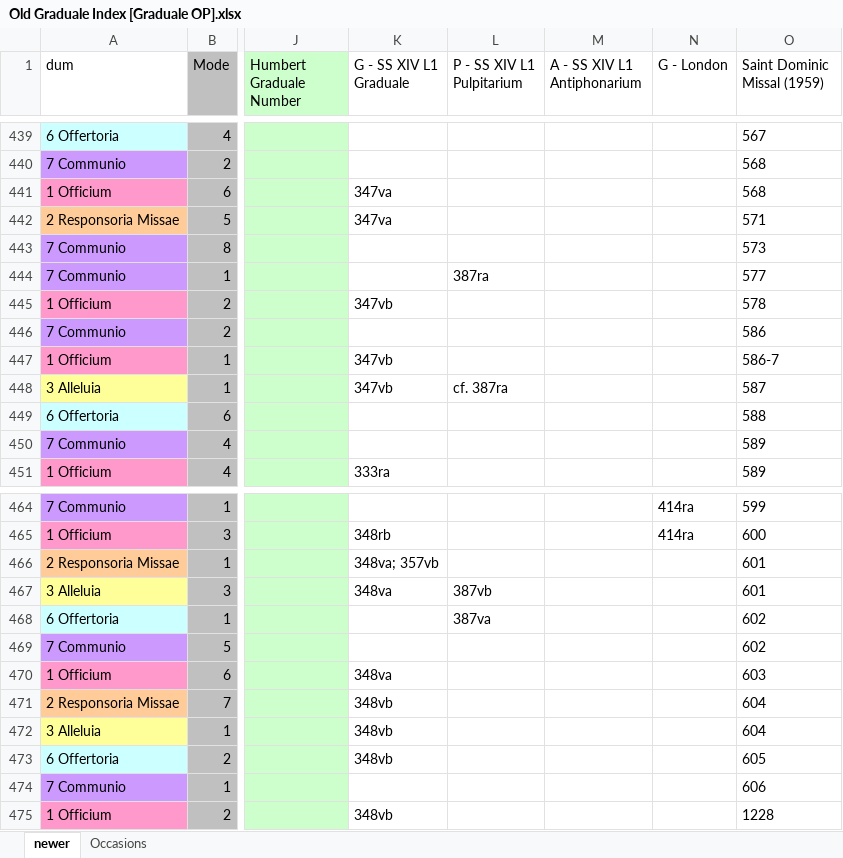
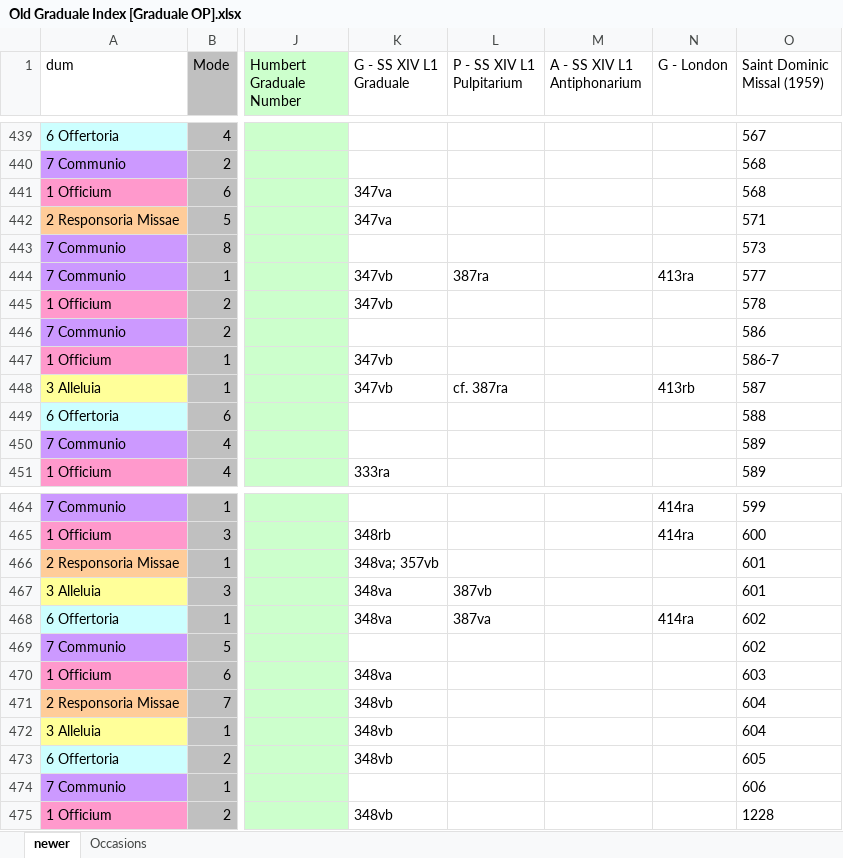
Before and after one commit to innocentop/atelier, an Excel workbook: Old Graduale Index [Graduale OP].xlsx, sheet newer, drawn as a sheet; only a part is shown, gaps mark what is left out; values as stored, in another font and other column widths than the file's, no borders; the diff names each change by its address in the sheet, - before the commit and + after, or states it on an @@ line.

```diff
--- a/Old Graduale Index [Graduale OP].xlsx (sheet newer)
+++ b/Old Graduale Index [Graduale OP].xlsx (sheet newer)
-K444 (G - SS XIV L1 Graduale): (empty)
+K444 (G - SS XIV L1 Graduale): 347vb
-N444 (G - London): (empty)
+N444 (G - London): 413ra
-N448 (G - London): (empty)
+N448 (G - London): 413rb
-K468 (G - SS XIV L1 Graduale): (empty)
+K468 (G - SS XIV L1 Graduale): 348va
-N468 (G - London): (empty)
+N468 (G - London): 414ra
```
Also changed, not shown: New Graduale OP.xlsx, 9 other files.
